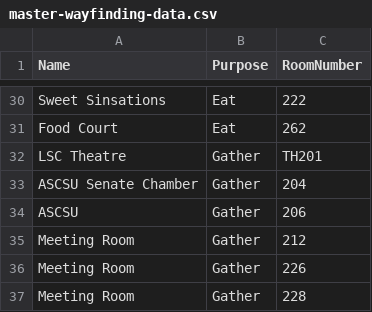
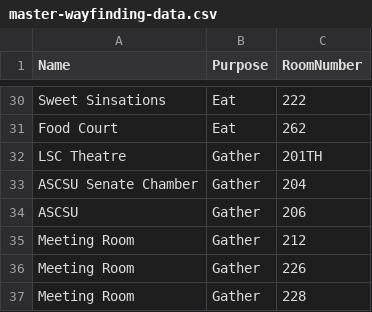
Before and after one commit to JustZack/WebAdvertising, a CSV file: CMS/WayFinding_Files/master-wayfinding-data.csv, drawn as a sheet; only a part is shown, gaps mark what is left out.

```diff
--- a/CMS/WayFinding_Files/master-wayfinding-data.csv
+++ b/CMS/WayFinding_Files/master-wayfinding-data.csv
@@ -31,3 +31,3 @@ Sweet Sinsations,Eat,222
 Food Court,Eat,262
-LSC Theatre,Gather,TH201
+LSC Theatre,Gather,201TH
 ASCSU Senate Chamber,Gather,204
```
Also changed, not shown: 4 other files.
